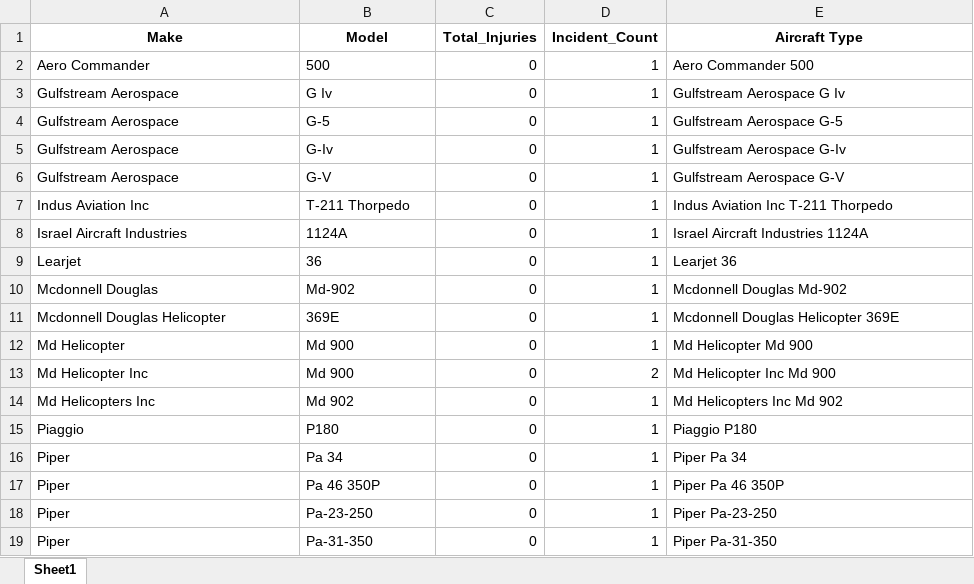
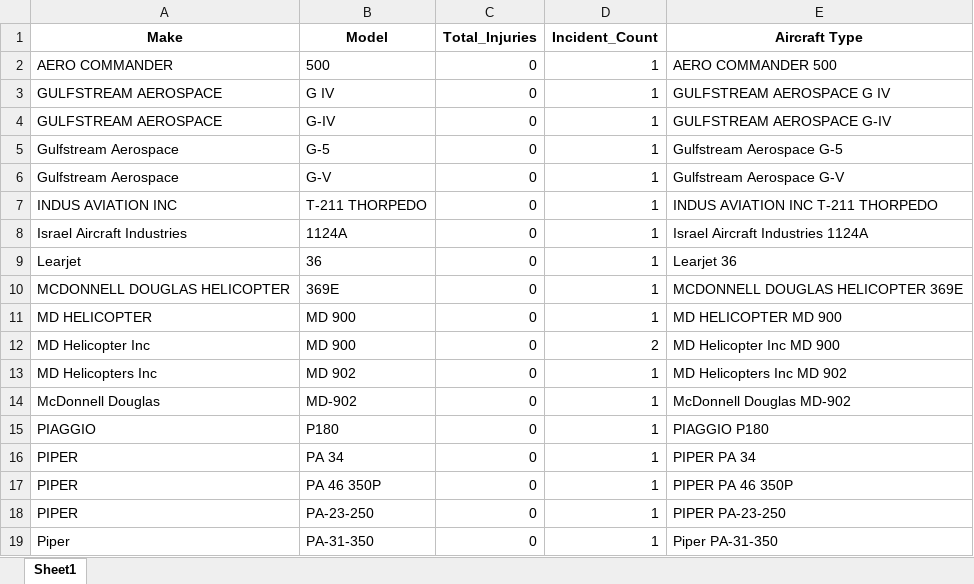
Before and after one commit to timmunene/dsc-phase-1-project-v3, an Excel workbook: aircraft_injury_summary.xlsx, sheet Sheet1, drawn as a sheet; only a part is shown; values as stored, in another font and other column widths than the file's, no borders; removed rows and columns are numbered as before the commit, all else as after; the diff covers the shown part only; the diff names each change by its address in the sheet, - before the commit and + after, or states it on an @@ line.

```diff
--- a/aircraft_injury_summary.xlsx (sheet Sheet1)
+++ b/aircraft_injury_summary.xlsx (sheet Sheet1)
-A2 (Make): Aero Commander
+A2 (Make): AERO COMMANDER
-E2 (Aircraft Type): Aero Commander 500
+E2 (Aircraft Type): AERO COMMANDER 500
-row 3: Gulfstream Aerospace | G Iv | 0 | 1 | Gulfstream Aerospace G Iv
+row 3: GULFSTREAM AEROSPACE | G IV | 0 | 1 | GULFSTREAM AEROSPACE G IV
+row 4: GULFSTREAM AEROSPACE | G-IV | 0 | 1 | GULFSTREAM AEROSPACE G-IV
-row 5: Gulfstream Aerospace | G-Iv | 0 | 1 | Gulfstream Aerospace G-Iv
-row 7: Indus Aviation Inc | T-211 Thorpedo | 0 | 1 | Indus Aviation Inc T-211 Thorpedo
+row 7: INDUS AVIATION INC | T-211 THORPEDO | 0 | 1 | INDUS AVIATION INC T-211 THORPEDO
-row 10: Mcdonnell Douglas | Md-902 | 0 | 1 | Mcdonnell Douglas Md-902
-A10 (Make): Mcdonnell Douglas Helicopter
+A10 (Make): MCDONNELL DOUGLAS HELICOPTER
-E10 (Aircraft Type): Mcdonnell Douglas Helicopter 369E
+E10 (Aircraft Type): MCDONNELL DOUGLAS HELICOPTER 369E
-A11 (Make): Md Helicopter
+A11 (Make): MD HELICOPTER
-B11:B12 (Model): Md 900
+B11:B12 (Model): MD 900
-E11 (Aircraft Type): Md Helicopter Md 900
+E11 (Aircraft Type): MD HELICOPTER MD 900
-A12 (Make): Md Helicopter Inc
+A12 (Make): MD Helicopter Inc
-E12 (Aircraft Type): Md Helicopter Inc Md 900
+E12 (Aircraft Type): MD Helicopter Inc MD 900
-A13 (Make): Md Helicopters Inc
+A13 (Make): MD Helicopters Inc
-B13 (Model): Md 902
+B13 (Model): MD 902
-E13 (Aircraft Type): Md Helicopters Inc Md 902
+E13 (Aircraft Type): MD Helicopters Inc MD 902
+row 14: McDonnell Douglas | MD-902 | 0 | 1 | McDonnell Douglas MD-902
-A15 (Make): Piaggio
+A15 (Make): PIAGGIO
-E15 (Aircraft Type): Piaggio P180
+E15 (Aircraft Type): PIAGGIO P180
-A16:A18 (Make): Piper
+A16:A18 (Make): PIPER
-B16 (Model): Pa 34
+B16 (Model): PA 34
-E16 (Aircraft Type): Piper Pa 34
+E16 (Aircraft Type): PIPER PA 34
-B17 (Model): Pa 46 350P
+B17 (Model): PA 46 350P
-E17 (Aircraft Type): Piper Pa 46 350P
+E17 (Aircraft Type): PIPER PA 46 350P
-B18 (Model): Pa-23-250
+B18 (Model): PA-23-250
-E18 (Aircraft Type): Piper Pa-23-250
+E18 (Aircraft Type): PIPER PA-23-250
-B19 (Model): Pa-31-350
+B19 (Model): PA-31-350
-E19 (Aircraft Type): Piper Pa-31-350
+E19 (Aircraft Type): Piper PA-31-350
```
Also changed, not shown: 30 added rows, 29 removed rows and 30 edited cells elsewhere in this sheet, 1 other file.
